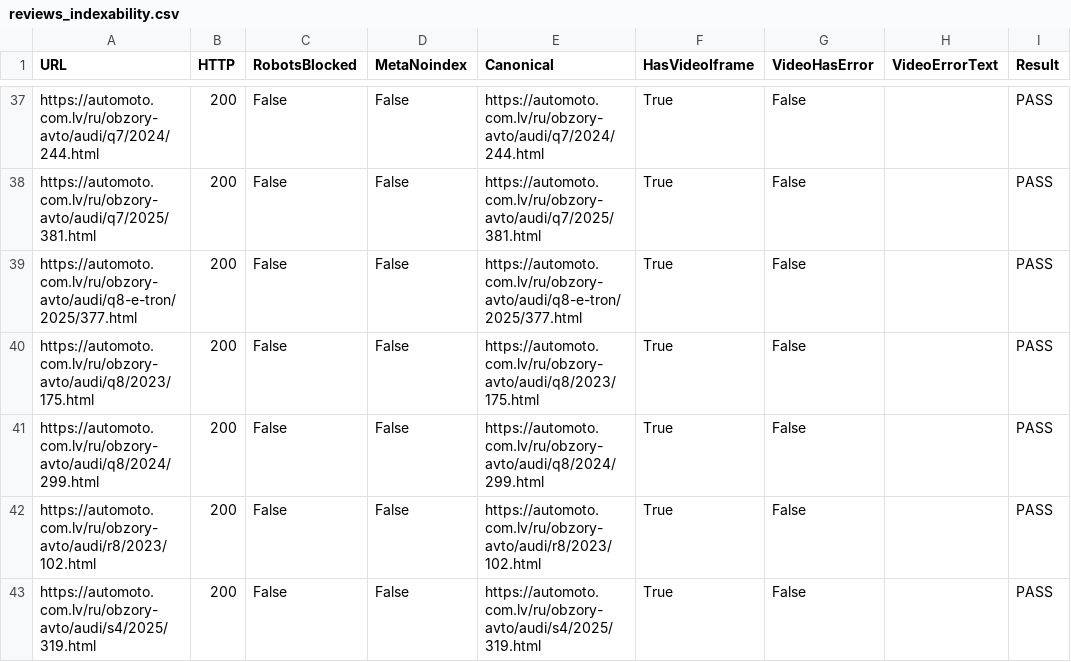
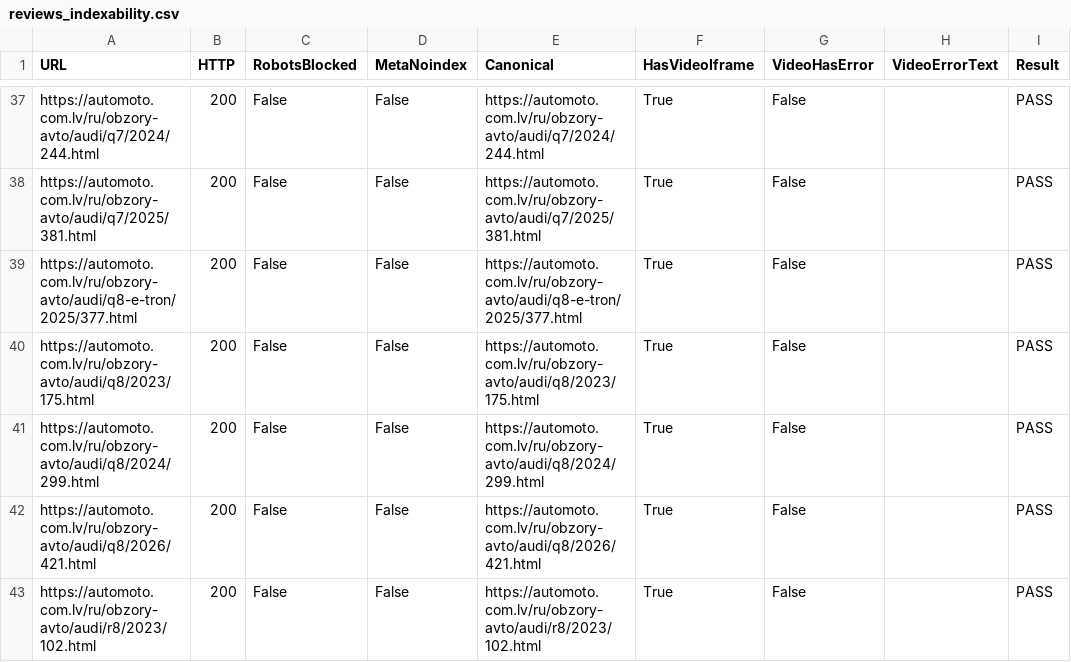
Before and after one commit to yaroslavsamodzin-ux/QA, a CSV file: reviews_indexability.csv, drawn as a sheet; only a part is shown, gaps mark what is left out; the shorter side is filled out with more unchanged rows; the diff covers the shown part only.

```diff
--- a/reviews_indexability.csv
+++ b/reviews_indexability.csv
@@ -41,2 +41,3 @@ https://automoto.com.lv/ru/obzory-avto/audi/q8/2023/175.html;200;False;False;htt
 https://automoto.com.lv/ru/obzory-avto/audi/q8/2024/299.html;200;False;False;https://automoto.com.lv/ru/obzory-avto/audi/q8/2024/299.html;True;False;;PASS
+https://automoto.com.lv/ru/obzory-avto/audi/q8/2026/421.html;200;False;False;https://automoto.com.lv/ru/obzory-avto/audi/q8/2026/421.html;True;False;;PASS
 https://automoto.com.lv/ru/obzory-avto/audi/r8/2023/102.html;200;False;False;https://automoto.com.lv/ru/obzory-avto/audi/r8/2023/102.html;True;False;;PASS
```
Also changed, not shown: 14 added rows elsewhere in this file, 22 other files.
